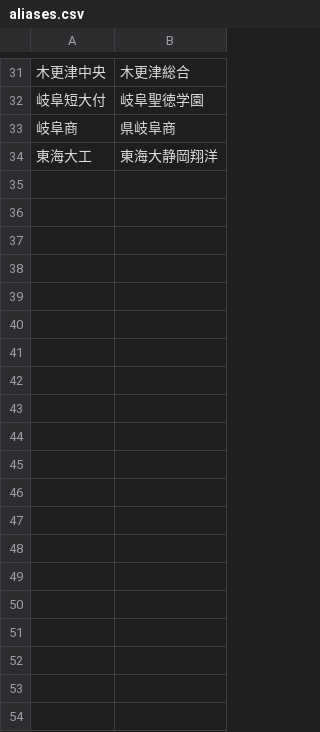
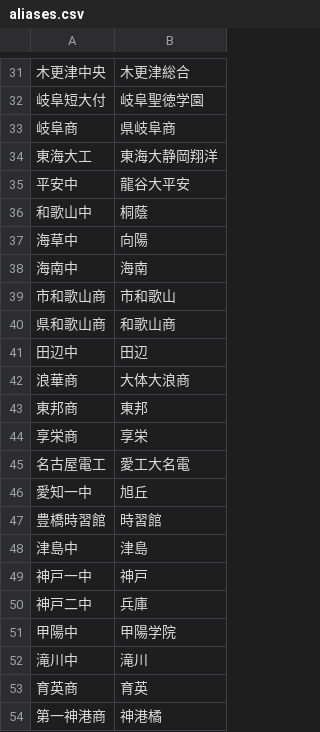
Before and after one commit to yumo120921/koshien-ranking, a CSV file: data/koshien/aliases.csv, drawn as a sheet; only a part is shown, gaps mark what is left out; the diff covers the shown part only.

Commit message:
Full Koshien history 1915-2025 (200 tournaments) parsed from source site; add QF/SF/F scores for all years; fix 3 OCR errors; add 85 historical aliases

```diff
--- a/data/koshien/aliases.csv
+++ b/data/koshien/aliases.csv
@@ -34 +34,21 @@
 東海大工,東海大静岡翔洋
+平安中,龍谷大平安
+和歌山中,桐蔭
+海草中,向陽
+海南中,海南
+市和歌山商,市和歌山
+県和歌山商,和歌山商
+田辺中,田辺
+浪華商,大体大浪商
+東邦商,東邦
+享栄商,享栄
+名古屋電工,愛工大名電
+愛知一中,旭丘
+豊橋時習館,時習館
+津島中,津島
+神戸一中,神戸
+神戸二中,兵庫
+甲陽中,甲陽学院
+滝川中,滝川
+育英商,育英
+第一神港商,神港橘
```
Also changed, not shown: 62 added rows elsewhere in this file, 4 other files.
